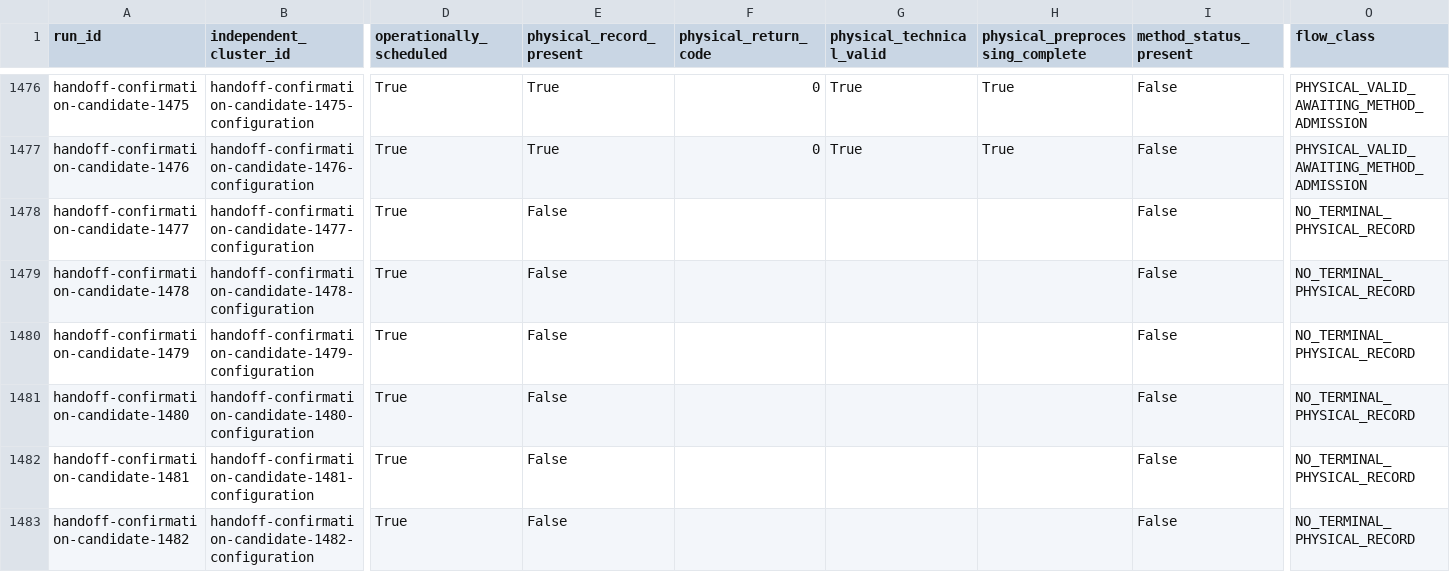
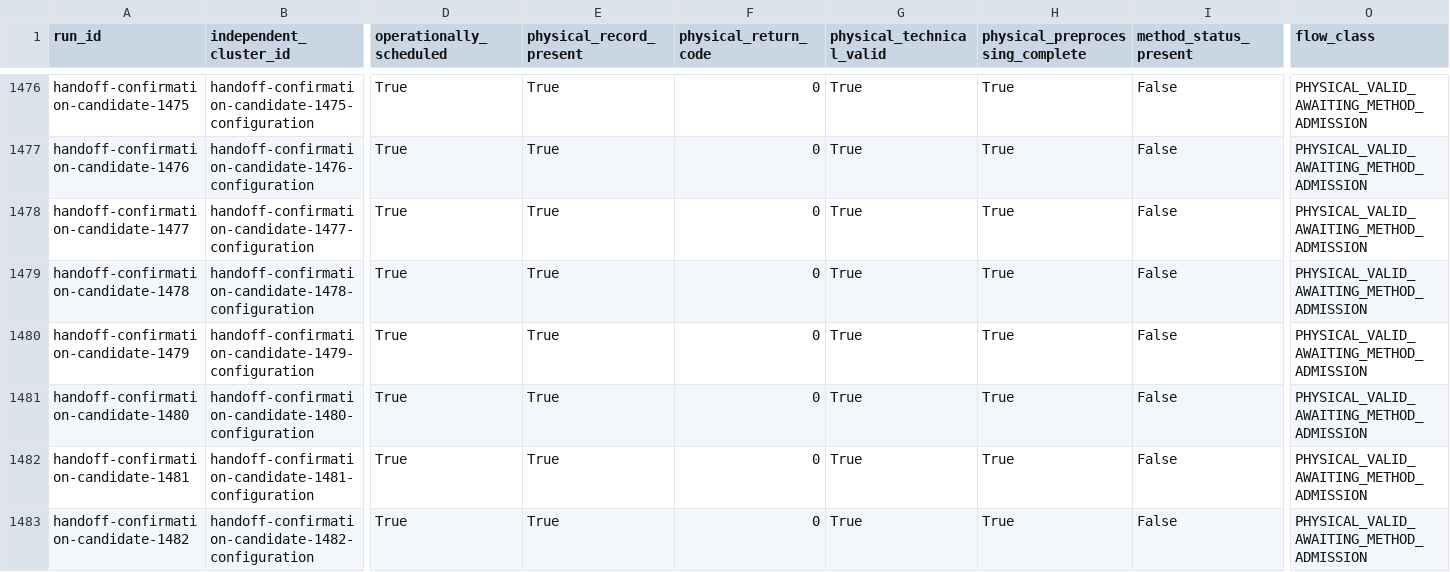
Before and after one commit to 1unarzDev/crane_explanation_fidelity, a CSV file: analysis/preparation/frozen-land-confirmation-2026-10-01/accounting/cohort-flow.csv, drawn as a sheet; only a part is shown, gaps mark what is left out; the diff covers the shown part only; the diff names each change by its address in the sheet, - before the commit and + after, or states it on an @@ line.

Commit message:
Record 479 independent pairs and 1403 eligible valid physical episodes

```diff
--- a/analysis/preparation/frozen-land-confirmation-2026-10-01/accounting/cohort-flow.csv
+++ b/analysis/preparation/frozen-land-confirmation-2026-10-01/accounting/cohort-flow.csv
-E1478:E1483 (physical_record_present): False
+E1478:E1483 (physical_record_present): True
-F1478:F1483 (physical_return_code): (empty)
+F1478:F1483 (physical_return_code): 0
-G1478:G1483 (physical_technical_valid): (empty)
+G1478:G1483 (physical_technical_valid): True
-H1478:H1483 (physical_preprocessing_complete): (empty)
+H1478:H1483 (physical_preprocessing_complete): True
-O1478:O1483 (flow_class): NO_TERMINAL_PHYSICAL_RECORD
+O1478:O1483 (flow_class): PHYSICAL_VALID_AWAITING_METHOD_ADMISSION
```
Also changed, not shown: 77 edited cells elsewhere in this file, 2 other files.
